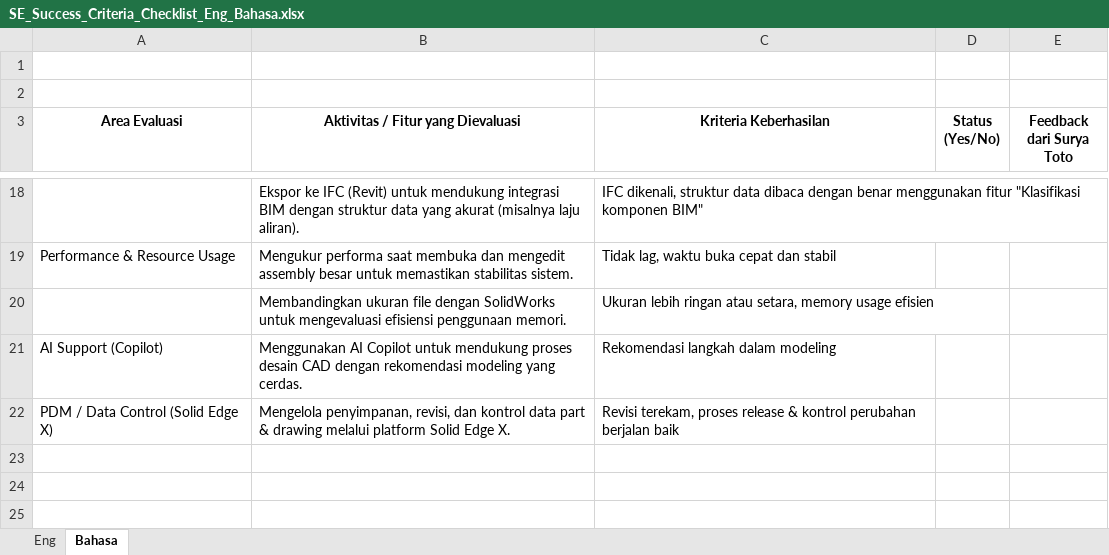
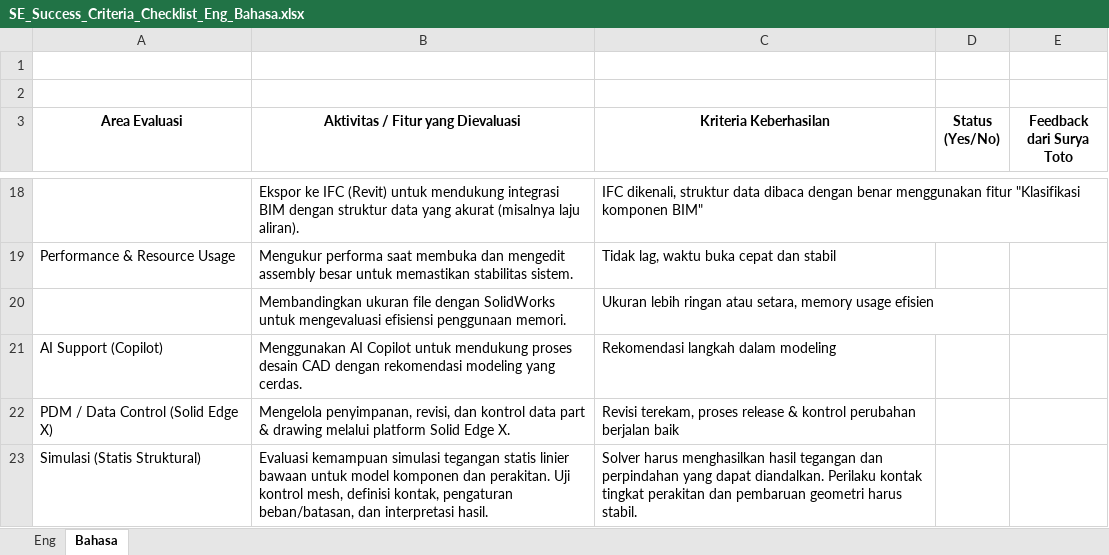
Before and after one commit to ZachyLee/Solid-Edge-Success-Criteria, an Excel workbook: backend/uploads/SE_Success_Criteria_Checklist_Eng_Bahasa.xlsx, sheet Bahasa, drawn as a sheet; only a part is shown, gaps mark what is left out; values as stored, in another font and other column widths than the file's, no borders; charts and pictures not drawn; the diff names each change by its address in the sheet, - before the commit and + after, or states it on an @@ line.

Commit message:
Update SE_Success_Criteria_Checklist_Eng_Bahasa.xlsx
updated to 20 qn excel

```diff
--- a/backend/uploads/SE_Success_Criteria_Checklist_Eng_Bahasa.xlsx (sheet Bahasa)
+++ b/backend/uploads/SE_Success_Criteria_Checklist_Eng_Bahasa.xlsx (sheet Bahasa)
+row 23: Simulasi (Statis Struktural) | Evaluasi kemampuan simulasi tegangan statis linier bawaan untuk model komponen dan perakitan. Uji kontrol mesh, definisi kontak, pengaturan beban/batasan, dan interpretasi hasil. | Solver harus menghasilkan hasil tegangan dan perpindahan yang dapat diandalkan. Perilaku kontak tingkat perakitan dan pembaruan geometri harus stabil.
```
Also changed, not shown: sheet Eng.
